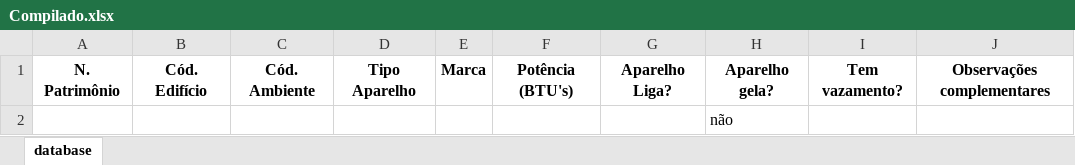
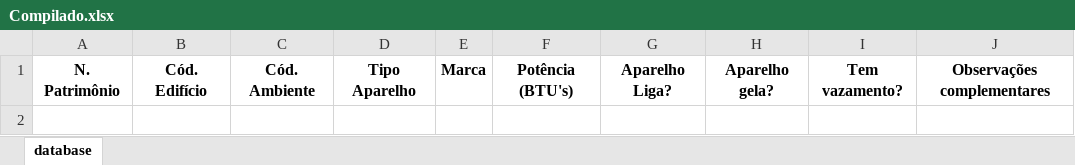
Before and after one commit to Ramonmelod/analisadorPlanilhas, an Excel workbook: Compilado.xlsx, sheet database, drawn as a sheet; values as stored, in another font and other column widths than the file's, no borders; the diff names each change by its address in the sheet, - before the commit and + after, or states it on an @@ line.

Commit message:
implementação inicial de código de escrita no arquivo compilados.xlsx

```diff
--- a/Compilado.xlsx (sheet database)
+++ b/Compilado.xlsx (sheet database)
-row 2:  |  |  |  |  |  |  | não
```
Also changed, not shown: 3 other files.
